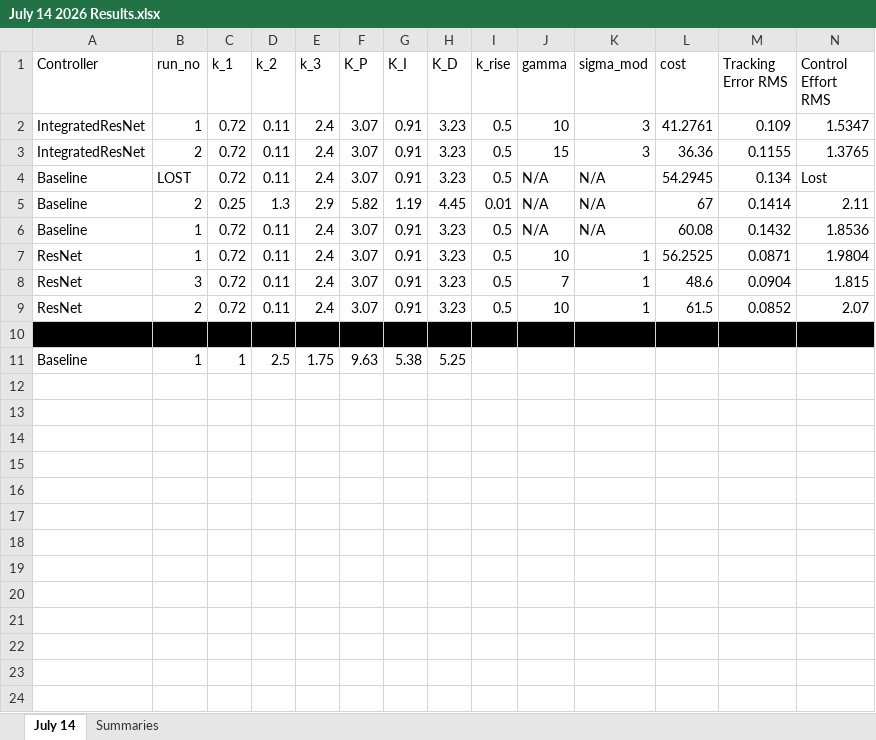
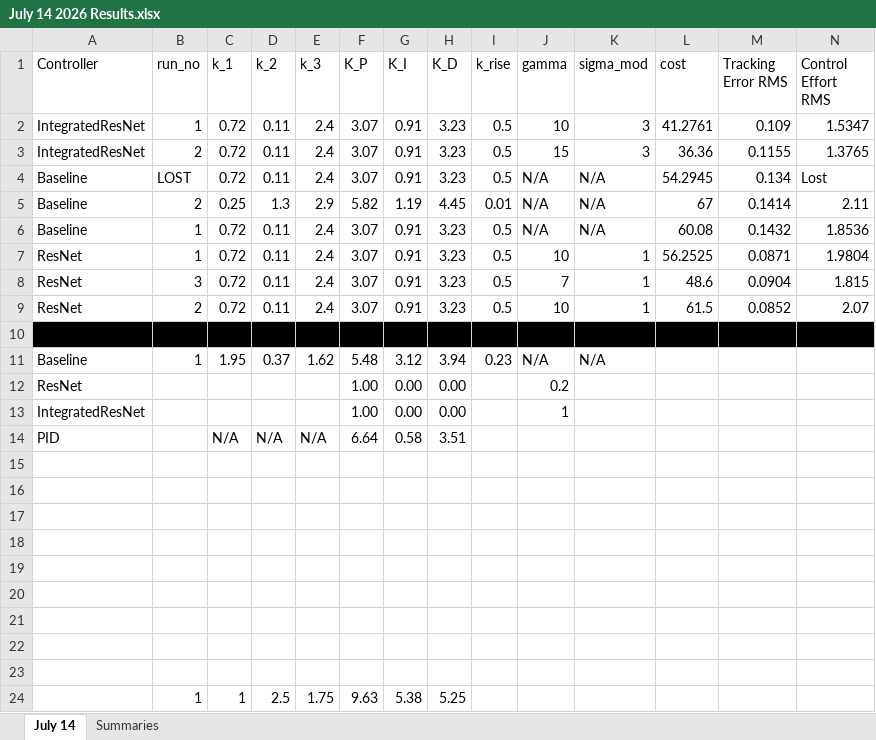
Before and after one commit to mgardenswartz/rise-controller, an Excel workbook: 5 - Experimental Data/july_14_2026_water_bottle/July 14 2026 Results.xlsx, sheet July 14, drawn as a sheet; only a part is shown; values as stored, in another font and other column widths than the file's, no borders; addresses are those after the commit; rows hold the shown columns only; the diff names each change by its address in the sheet, - before the commit and + after, or states it on an @@ line.

```diff
--- a/5 - Experimental Data/july_14_2026_water_bottle/July 14 2026 Results.xlsx (sheet July 14)
+++ b/5 - Experimental Data/july_14_2026_water_bottle/July 14 2026 Results.xlsx (sheet July 14)
+row 11: Baseline | 1 | 1.95 | 0.37 | 1.62 | 5.48 | 3.12 | 3.94 | 0.23 | N/A | N/A
+row 12: ResNet |  |  |  |  | 1.00 | 0.00 | 0.00 |  | 0.2
+row 13: IntegratedResNet |  |  |  |  | 1.00 | 0.00 | 0.00 |  | 1
+row 14: PID |  | N/A | N/A | N/A | 6.64 | 0.58 | 3.51
+row 15: (empty)
+row 16: (empty)
+row 17: (empty)
+row 18: (empty)
+row 19: (empty)
+row 20: (empty)
+row 21: (empty)
+row 22: (empty)
+row 23: (empty)
-A24 (Controller): Baseline
+A24 (Controller): (empty)
```
Also changed, not shown: formulas that keep their value, 2 other files.
